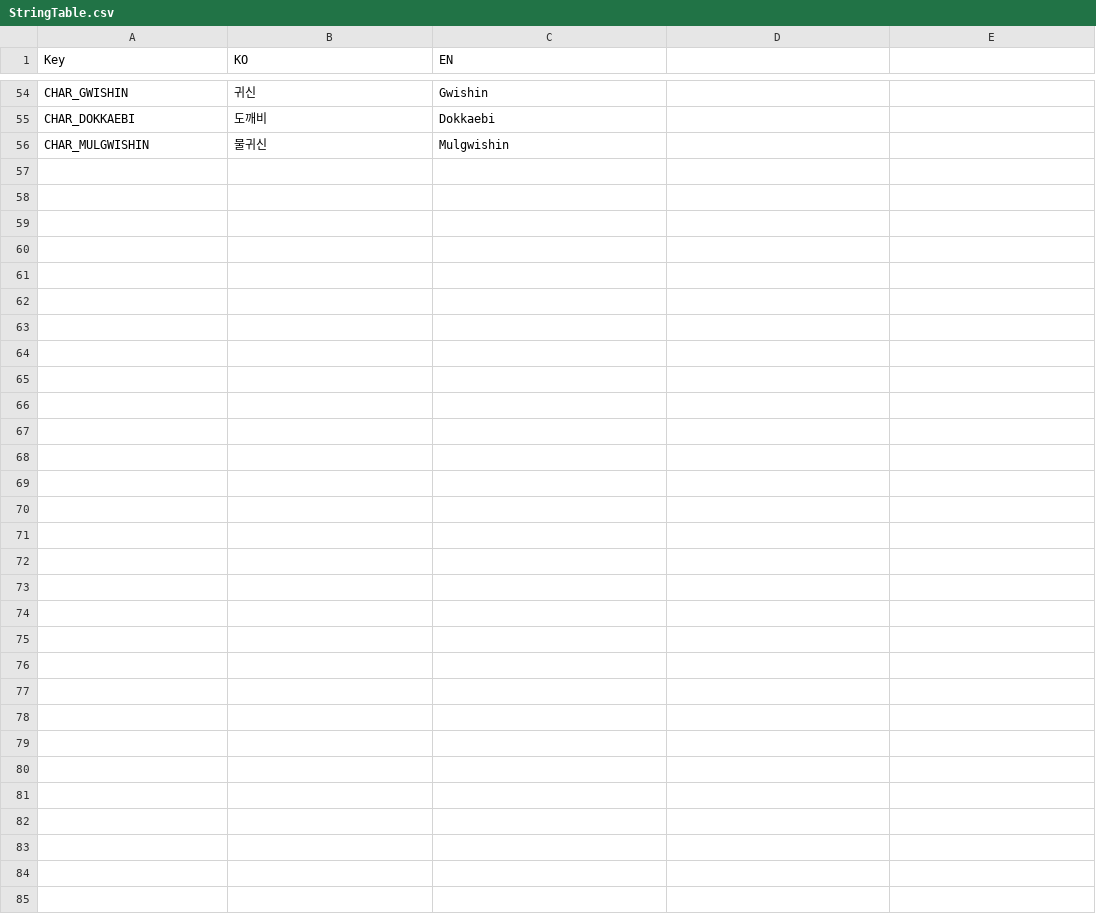
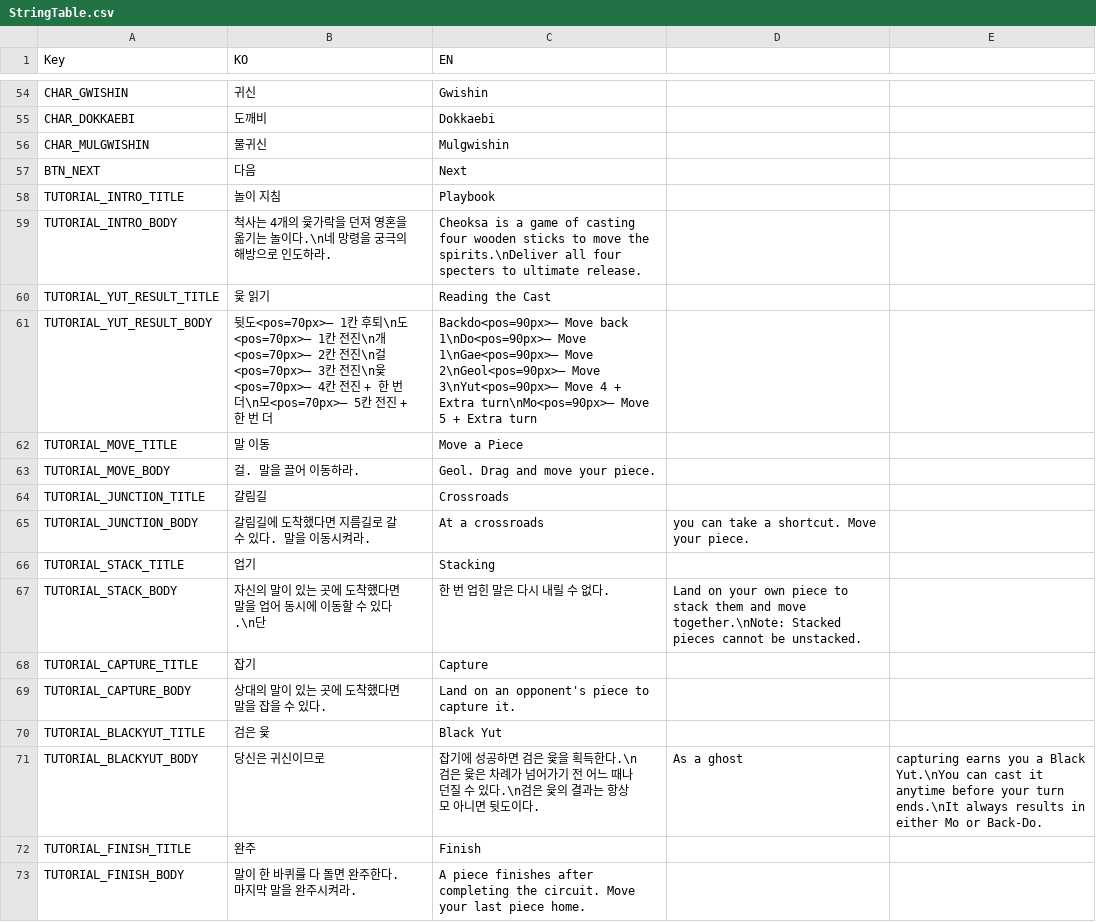
Before and after one commit to Devel-Rocket-ClassRoom/minigame-project-jinag8904, a CSV file: Assets/Resources/Localization/StringTable.csv, drawn as a sheet; only a part is shown, gaps mark what is left out; the diff names each change by its address in the sheet, - before the commit and + after, or states it on an @@ line.

```diff
--- a/Assets/Resources/Localization/StringTable.csv
+++ b/Assets/Resources/Localization/StringTable.csv
+row 57: BTN_NEXT | 다음 | Next
+row 58: TUTORIAL_INTRO_TITLE | 놀이 지침 | Playbook
+row 59: TUTORIAL_INTRO_BODY | 척사는 4개의 윷가락을 던져 영혼을 옮기는 놀이다.\n네 망령을 궁극의 해방으로 인도하라. | Cheoksa is a game of casting four wooden sticks to move the spirits.\nDeliver all four specters to ultimate release.
+row 60: TUTORIAL_YUT_RESULT_TITLE | 윷 읽기 | Reading the Cast
+row 61: TUTORIAL_YUT_RESULT_BODY | 뒷도<pos=70px>— 1칸 후퇴\n도<pos=70px>— 1칸 전진\n개<pos=70px>— 2칸 전진\n걸<pos=70px>— 3칸 전진\n윷<pos=70px>— 4칸 전진 + 한 번 더\n모<pos=70px>— 5칸 전진 + 한 번 더 | Backdo<pos=90px>— Move back 1\nDo<pos=90px>— Move 1\nGae<pos=90px>— Move 2\nGeol<pos=90px>— Move 3\nYut<pos=90px>— Move 4 + Extra turn\nMo<pos=90px>— Move 5 + Extra turn
+row 62: TUTORIAL_MOVE_TITLE | 말 이동 | Move a Piece
+row 63: TUTORIAL_MOVE_BODY | 걸. 말을 끌어 이동하라. | Geol. Drag and move your piece.
+row 64: TUTORIAL_JUNCTION_TITLE | 갈림길 | Crossroads
+row 65: TUTORIAL_JUNCTION_BODY | 갈림길에 도착했다면 지름길로 갈 수 있다. 말을 이동시켜라. | At a crossroads | you can take a shortcut. Move your piece.
+row 66: TUTORIAL_STACK_TITLE | 업기 | Stacking
+row 67: TUTORIAL_STACK_BODY | 자신의 말이 있는 곳에 도착했다면 말을 업어 동시에 이동할 수 있다.\n단 | 한 번 업힌 말은 다시 내릴 수 없다. | Land on your own piece to stack them and move together.\nNote: Stacked pieces cannot be unstacked.
+row 68: TUTORIAL_CAPTURE_TITLE | 잡기 | Capture
+row 69: TUTORIAL_CAPTURE_BODY | 상대의 말이 있는 곳에 도착했다면 말을 잡을 수 있다. | Land on an opponent's piece to capture it.
+row 70: TUTORIAL_BLACKYUT_TITLE | 검은 윷 | Black Yut
+row 71: TUTORIAL_BLACKYUT_BODY | 당신은 귀신이므로 | 잡기에 성공하면 검은 윷을 획득한다.\n검은 윷은 차례가 넘어가기 전 어느 때나 던질 수 있다.\n검은 윷의 결과는 항상 모 아니면 뒷도이다. | As a ghost | capturing earns you a Black Yut.\nYou can cast it anytime before your turn ends.\nIt always results in either Mo or Back-Do.
+row 72: TUTORIAL_FINISH_TITLE | 완주 | Finish
+row 73: TUTORIAL_FINISH_BODY | 말이 한 바퀴를 다 돌면 완주한다. 마지막 말을 완주시켜라. | A piece finishes after completing the circuit. Move your last piece home.
```
Also changed, not shown: 25 other files.
